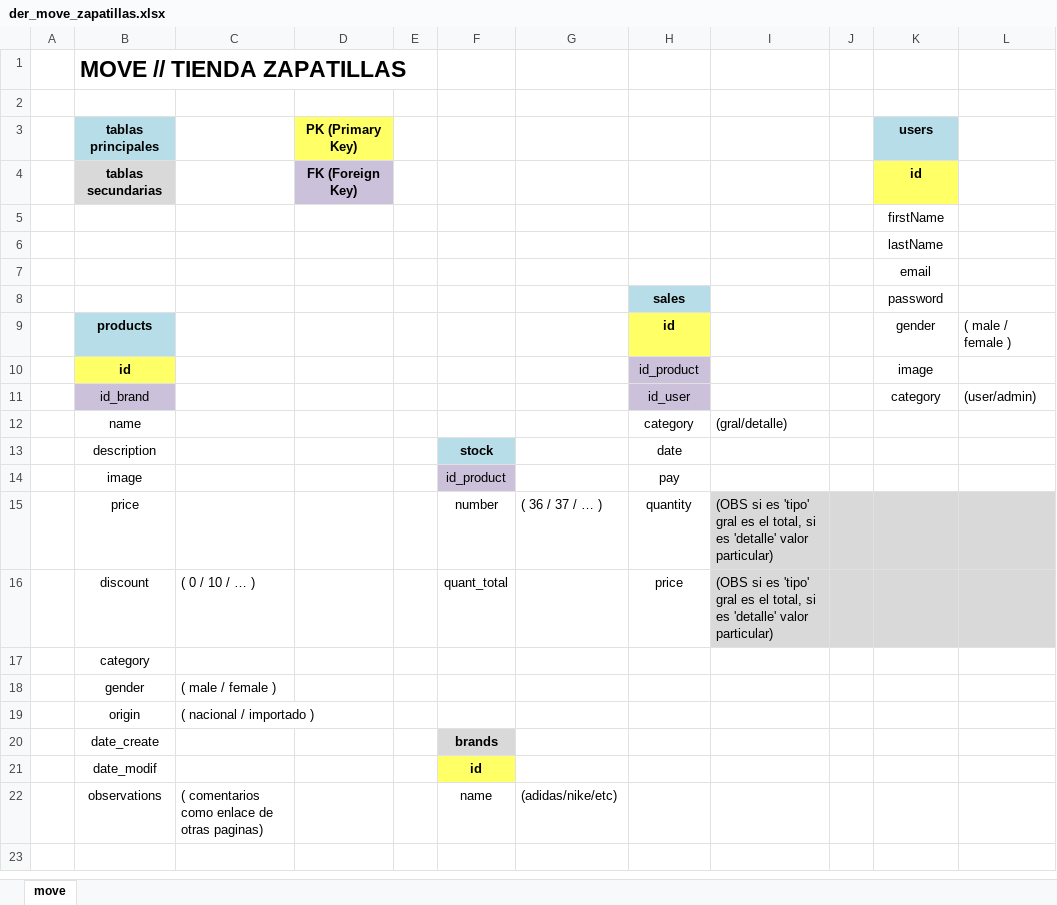
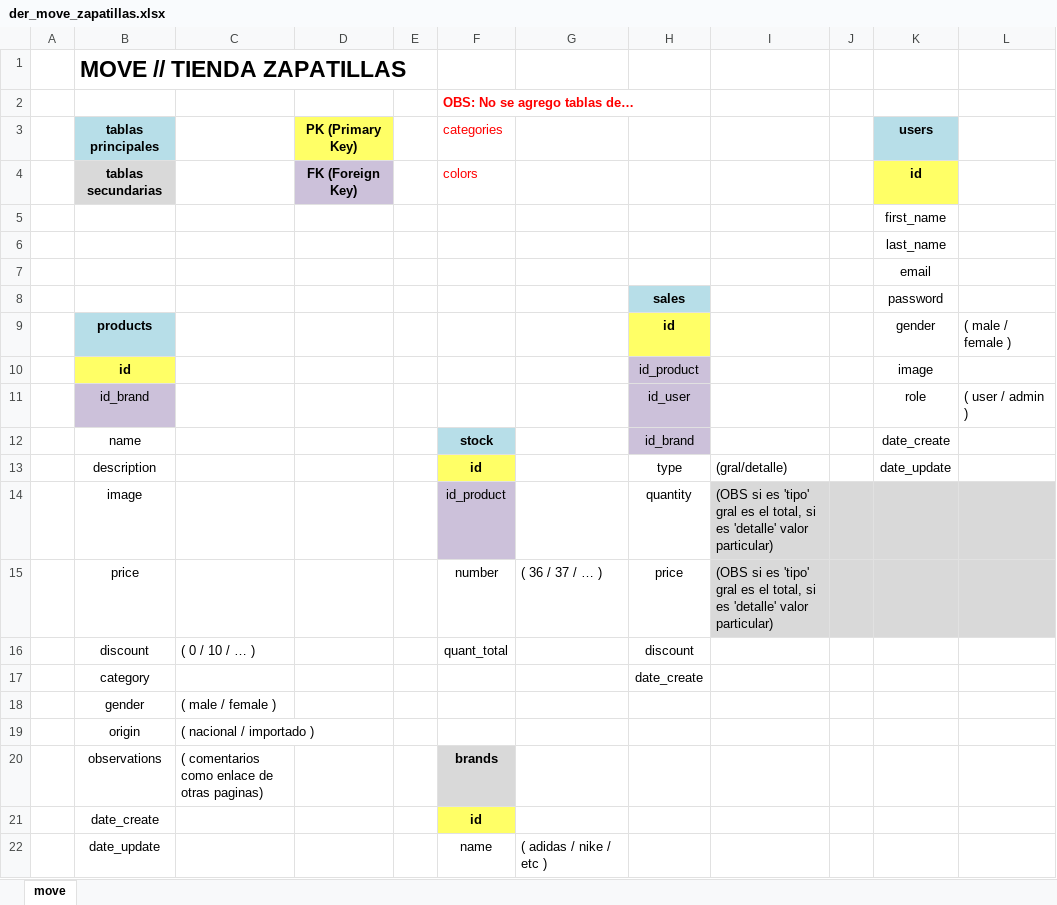
Before and after one commit to mderlich/grupo_1_move, an Excel workbook: src/database/der_move_zapatillas.xlsx, sheet move, drawn as a sheet; values as stored, in another font and other column widths than the file's, no borders; charts and pictures not drawn; removed rows and columns are numbered as before the commit, all else as after; the diff names each change by its address in the sheet, - before the commit and + after, or states it on an @@ line.

```diff
--- a/src/database/der_move_zapatillas.xlsx (sheet move)
+++ b/src/database/der_move_zapatillas.xlsx (sheet move)
-F2 (categories): (empty)
+F2 (categories): OBS: No se agrego tablas de…
-F3: (empty)
+F3: categories
-F4 (categories): (empty)
+F4 (categories): colors
-K5 (users): firstName
+K5 (users): first_name
-K6 (users): lastName
+K6 (users): last_name
-K11 (users): category
+K11 (users): role
-L11: (user/admin)
+L11: ( user / admin )
-F12 (categories): (empty)
+F12 (categories): stock
-F12 fill: none
+F12 fill: #B7DEE8
-H12: category
+H12: id_brand
-H12 fill: none
+H12 fill: #CCC1DA
-I12: (gral/detalle)
+I12: (empty)
-K12 (users): (empty)
+K12 (users): date_create
-F13 (categories): stock
+F13 (categories): id
-F13 fill: #B7DEE8
+F13 fill: #FFFF66
-H13: date
+H13: type
-I13: (empty)
+I13: (gral/detalle)
-K13 (users): (empty)
+K13 (users): date_update
-H14: pay
+H14: quantity
-I14: (empty)
+I14: (OBS si es 'tipo' gral es el total, si es 'detalle' valor particular)
-I14:L14 fill: none
+I14:L14 fill: #D9D9D9
-H15: quantity
+H15: price
-H16: price
+H16: discount
-I16: (OBS si es 'tipo' gral es el total, si es 'detalle' valor particular)
+I16: (empty)
-I16:L16 fill: #D9D9D9
+I16:L16 fill: none
-H17: (empty)
+H17: date_create
-row 20:  | date_create |  |  |  | brands
-row 21:  | date_modif |  |  |  | id
-F20 (categories): name
+F20 (categories): brands
@@ F20 fill: none → #D9D9D9, bold: off → on @@
-G20: (adidas/nike/etc)
+G20: (empty)
+row 21:  | date_create |  |  |  | id
+row 22:  | date_update |  |  |  | name | ( adidas / nike / etc )
```
Also changed, not shown: charts or pictures, 1 other file.
